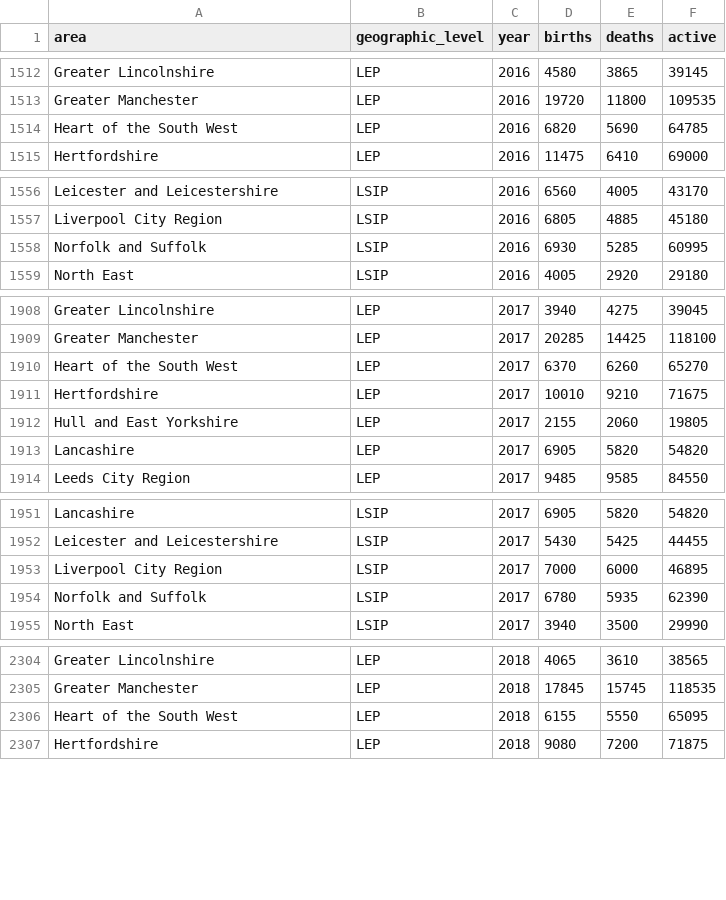
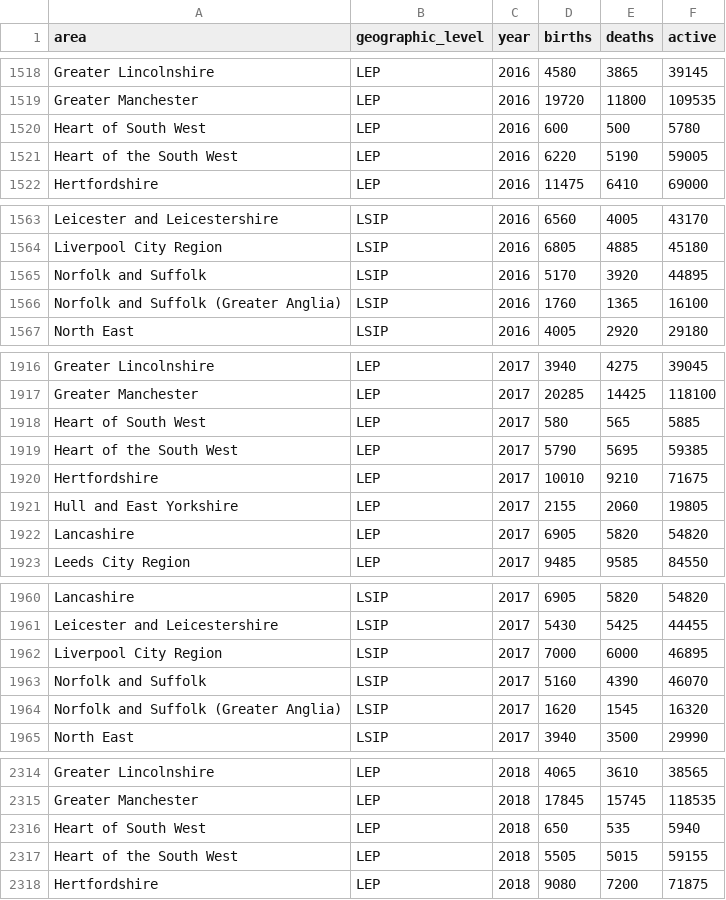
Before and after one commit to dfe-analytical-services/lsip_dashboard, a CSV file: Data/AppData/D_enterprise_demo1621.csv, drawn as a sheet; only a part is shown, gaps mark what is left out; the diff covers the shown part only.

```diff
--- a/Data/AppData/D_enterprise_demo1621.csv
+++ b/Data/AppData/D_enterprise_demo1621.csv
@@ -1513,3 +1519,4 @@
 "Greater Manchester","LEP","2016","19720","11800","109535"
-"Heart of the South West","LEP","2016","6820","5690","64785"
+"Heart of South West","LEP","2016","600","500","5780"
+"Heart of the South West","LEP","2016","6220","5190","59005"
 "Hertfordshire","LEP","2016","11475","6410","69000"
@@ -1557,3 +1564,4 @@
 "Liverpool City Region","LSIP","2016","6805","4885","45180"
-"Norfolk and Suffolk","LSIP","2016","6930","5285","60995"
+"Norfolk and Suffolk","LSIP","2016","5170","3920","44895"
+"Norfolk and Suffolk (Greater Anglia)","LSIP","2016","1760","1365","16100"
 "North East","LSIP","2016","4005","2920","29180"
@@ -1909,3 +1917,4 @@
 "Greater Manchester","LEP","2017","20285","14425","118100"
-"Heart of the South West","LEP","2017","6370","6260","65270"
+"Heart of South West","LEP","2017","580","565","5885"
+"Heart of the South West","LEP","2017","5790","5695","59385"
 "Hertfordshire","LEP","2017","10010","9210","71675"
@@ -1953,3 +1962,4 @@
 "Liverpool City Region","LSIP","2017","7000","6000","46895"
-"Norfolk and Suffolk","LSIP","2017","6780","5935","62390"
+"Norfolk and Suffolk","LSIP","2017","5160","4390","46070"
+"Norfolk and Suffolk (Greater Anglia)","LSIP","2017","1620","1545","16320"
 "North East","LSIP","2017","3940","3500","29990"
@@ -2305,3 +2315,4 @@
 "Greater Manchester","LEP","2018","17845","15745","118535"
-"Heart of the South West","LEP","2018","6155","5550","65095"
+"Heart of South West","LEP","2018","650","535","5940"
+"Heart of the South West","LEP","2018","5505","5015","59155"
 "Hertfordshire","LEP","2018","9080","7200","71875"
```
Also changed, not shown: 7 added rows and 3 edited cells elsewhere in this file, Data/AppData/C_enterprise_demo1621.csv, Data/AppData/D_KS4destin_1521.csv, 11 other files.
